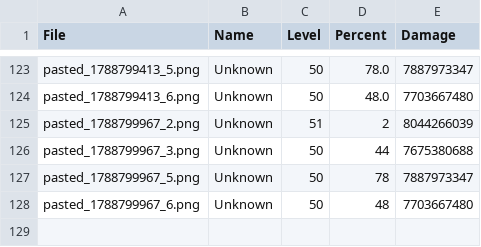
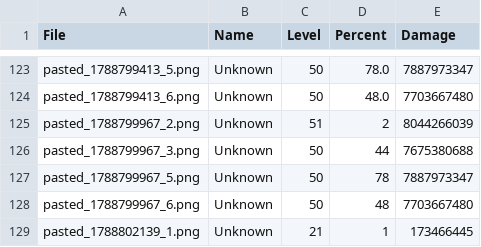
Before and after one commit to Cloudbed-invi/WOS-Windhowler, a CSV file: data.csv, drawn as a sheet; only a part is shown, gaps mark what is left out; the diff names each change by its address in the sheet, - before the commit and + after, or states it on an @@ line.

Commit message:
Auto-update exact levels from Admin UI

```diff
--- a/data.csv
+++ b/data.csv
+row 129: pasted_1788802139_1.png | Unknown | 21 | 1 | 173466445
```
Also changed, not shown: 2 other files.
